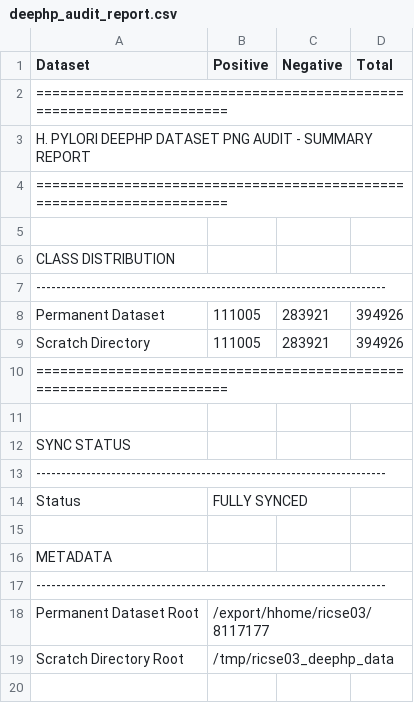
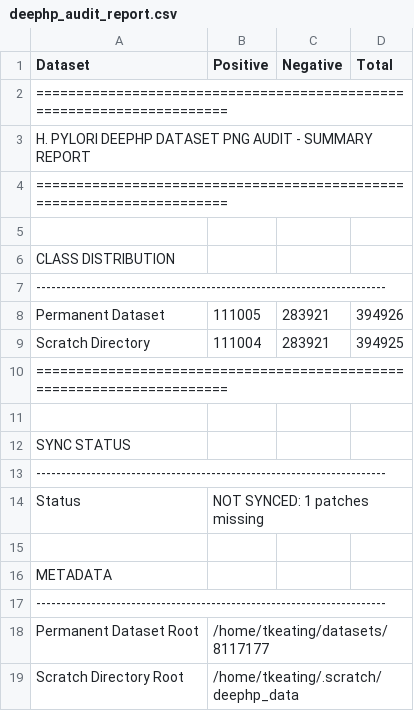
Before and after one commit to tmkeating/H.-Pylori-Contamination-Detection, a CSV file: finalResults/data_integrity/DeepHP/deephp_audit_report.csv, drawn as a sheet.

```diff
--- a/finalResults/data_integrity/DeepHP/deephp_audit_report.csv
+++ b/finalResults/data_integrity/DeepHP/deephp_audit_report.csv
@@ -8,3 +8,3 @@ CLASS DISTRIBUTION,,,
 Permanent Dataset,111005,283921,394926
-Scratch Directory,111005,283921,394926
+Scratch Directory,111004,283921,394925
 ======================================================================,,,
@@ -13,3 +13,3 @@ SYNC STATUS,,,
 ----------------------------------------------------------------------,,,
-Status,FULLY SYNCED,,
+Status,NOT SYNCED: 1 patches missing,,
 ,,,
@@ -17,3 +17,3 @@ METADATA,,,
 ----------------------------------------------------------------------,,,
-Permanent Dataset Root,/export/hhome/ricse03/8117177,,
-Scratch Directory Root,/tmp/ricse03_deephp_data,,
+Permanent Dataset Root,/home/tkeating/datasets/8117177,,
+Scratch Directory Root,/home/tkeating/.scratch/deephp_data,,
```
Also changed, not shown: finalResults/data_integrity/HelicoDataSet/audit_png_count_report.csv, finalResults/data_integrity/HelicoDataSet/dataset_presence_matrix.csv, 15 other files.
